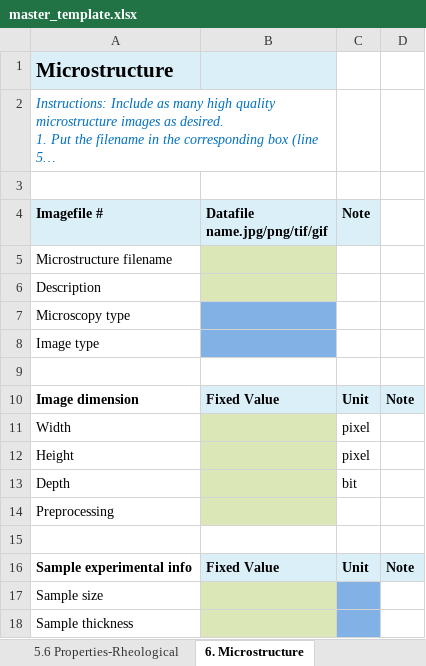
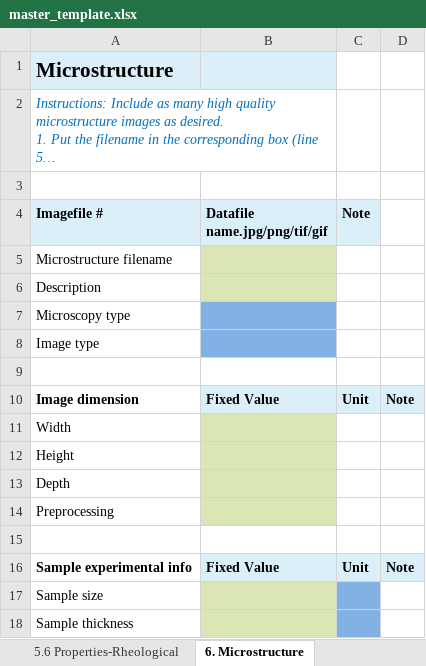
Before and after one commit to Duke-MatSci/materialsmine, an Excel workbook: app/public/master_template.xlsx, sheet 6. Microstructure, drawn as a sheet; long unchanged cells end in …; values as stored, in another font and other column widths than the file's, no borders; charts and pictures not drawn; the diff names each change by its address in the sheet, - before the commit and + after, or states it on an @@ line.

```diff
--- a/app/public/master_template.xlsx (sheet 6. Microstructure)
+++ b/app/public/master_template.xlsx (sheet 6. Microstructure)
-C11:C12 (Note): pixel
+C11:C12 (Note): (empty)
-C13 (Note): bit
+C13 (Note): (empty)
```
Also changed, not shown: sheet Dropdown menu choices, sheet 3. Synthesis and Processing, sheet 2. Material Types, sheet 1. Data Origin, sheet 5.6 Properties-Rheological, sheet 5.2 Properties-Viscoelastic, 2 more sheets, other sheet tabs, charts or pictures.
